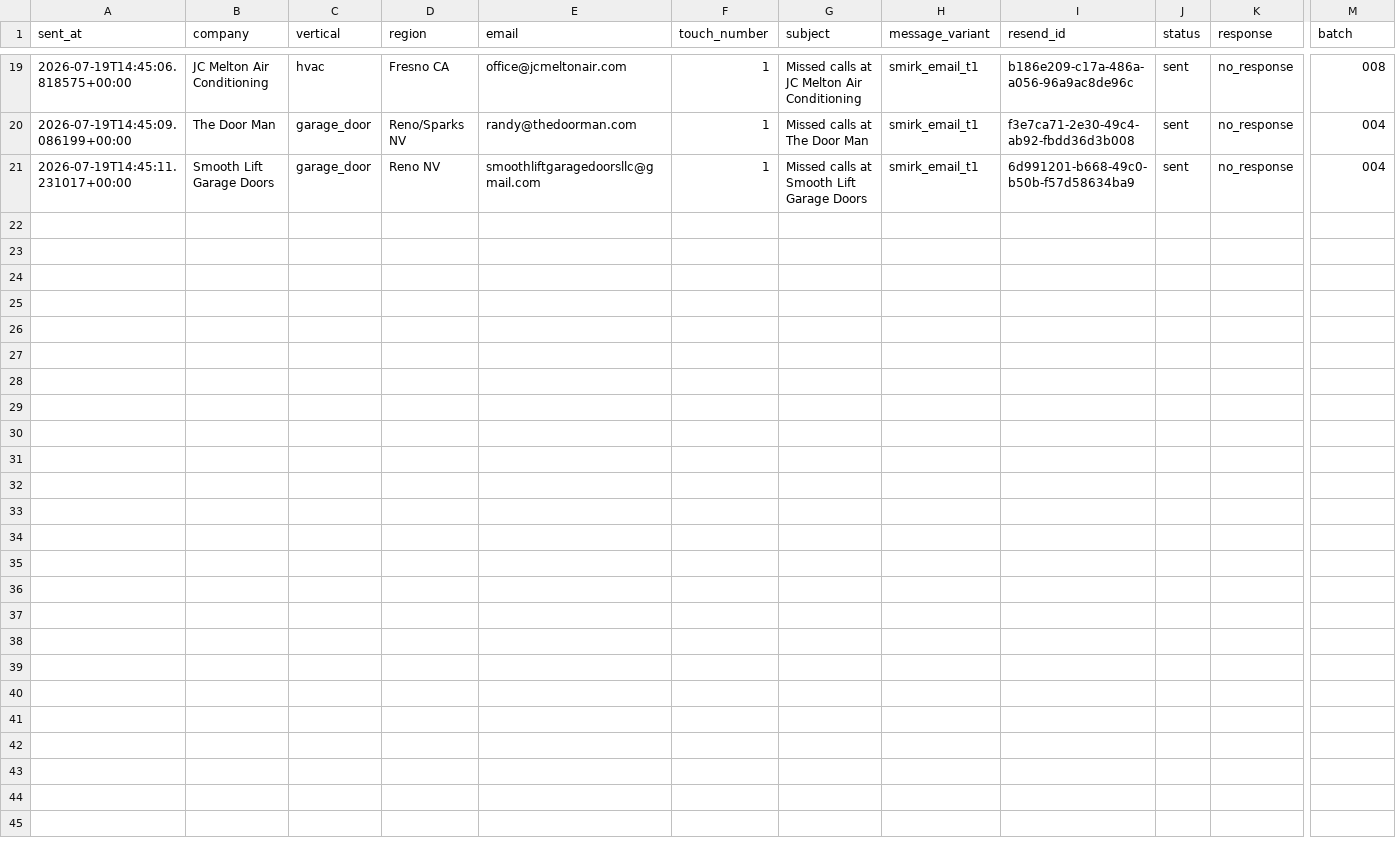
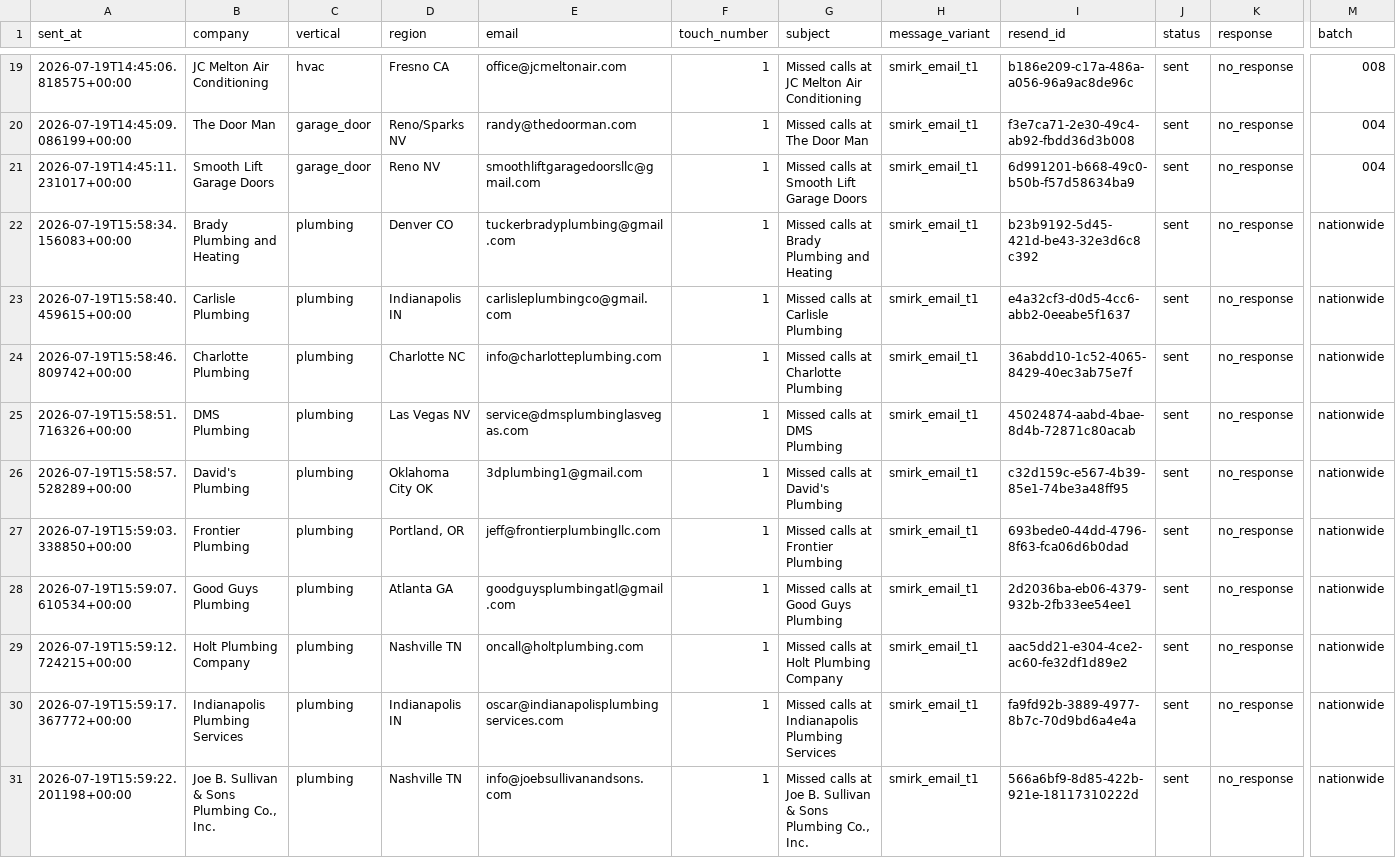
Before and after one commit to doesitapply/ai-phone-agent-from-gemini, a CSV file: outbound/campaign_ledger.csv, drawn as a sheet; only a part is shown, gaps mark what is left out; rows hold the shown columns only; the diff names each change by its address in the sheet, - before the commit and + after, or states it on an @@ line.

Commit message:
outbound: nationwide expansion (348 prospects, 16 metros), cap 30 with ramp plan, batch 2 sent

```diff
--- a/outbound/campaign_ledger.csv
+++ b/outbound/campaign_ledger.csv
+row 22: 2026-07-19T15:58:34.156083+00:00 | Brady Plumbing and Heating | plumbing | Denver CO | tuckerbradyplumbing@gmail.com | 1 | Missed calls at Brady Plumbing and Heating | smirk_email_t1 | b23b9192-5d45-421d-be43-32e3d6c8c392 | sent | no_response | nationwide
+row 23: 2026-07-19T15:58:40.459615+00:00 | Carlisle Plumbing | plumbing | Indianapolis IN | carlisleplumbingco@gmail.com | 1 | Missed calls at Carlisle Plumbing | smirk_email_t1 | e4a32cf3-d0d5-4cc6-abb2-0eeabe5f1637 | sent | no_response | nationwide
+row 24: 2026-07-19T15:58:46.809742+00:00 | Charlotte Plumbing | plumbing | Charlotte NC | info@charlotteplumbing.com | 1 | Missed calls at Charlotte Plumbing | smirk_email_t1 | 36abdd10-1c52-4065-8429-40ec3ab75e7f | sent | no_response | nationwide
+row 25: 2026-07-19T15:58:51.716326+00:00 | DMS Plumbing | plumbing | Las Vegas NV | service@dmsplumbinglasvegas.com | 1 | Missed calls at DMS Plumbing | smirk_email_t1 | 45024874-aabd-4bae-8d4b-72871c80acab | sent | no_response | nationwide
+row 26: 2026-07-19T15:58:57.528289+00:00 | David's Plumbing | plumbing | Oklahoma City OK | 3dplumbing1@gmail.com | 1 | Missed calls at David's Plumbing | smirk_email_t1 | c32d159c-e567-4b39-85e1-74be3a48ff95 | sent | no_response | nationwide
+row 27: 2026-07-19T15:59:03.338850+00:00 | Frontier Plumbing | plumbing | Portland, OR | jeff@frontierplumbingllc.com | 1 | Missed calls at Frontier Plumbing | smirk_email_t1 | 693bede0-44dd-4796-8f63-fca06d6b0dad | sent | no_response | nationwide
+row 28: 2026-07-19T15:59:07.610534+00:00 | Good Guys Plumbing | plumbing | Atlanta GA | goodguysplumbingatl@gmail.com | 1 | Missed calls at Good Guys Plumbing | smirk_email_t1 | 2d2036ba-eb06-4379-932b-2fb33ee54ee1 | sent | no_response | nationwide
+row 29: 2026-07-19T15:59:12.724215+00:00 | Holt Plumbing Company | plumbing | Nashville TN | oncall@holtplumbing.com | 1 | Missed calls at Holt Plumbing Company | smirk_email_t1 | aac5dd21-e304-4ce2-ac60-fe32df1d89e2 | sent | no_response | nationwide
+row 30: 2026-07-19T15:59:17.367772+00:00 | Indianapolis Plumbing Services | plumbing | Indianapolis IN | oscar@indianapolisplumbingservices.com | 1 | Missed calls at Indianapolis Plumbing Services | smirk_email_t1 | fa9fd92b-3889-4977-8b7c-70d9bd6a4e4a | sent | no_response | nationwide
+row 31: 2026-07-19T15:59:22.201198+00:00 | Joe B. Sullivan & Sons Plumbing Co., Inc. | plumbing | Nashville TN | info@joebsullivanandsons.com | 1 | Missed calls at Joe B. Sullivan & Sons Plumbing Co., Inc. | smirk_email_t1 | 566a6bf9-8d85-422b-921e-18117310222d | sent | no_response | nationwide
```
Also changed, not shown: 5 other files.
